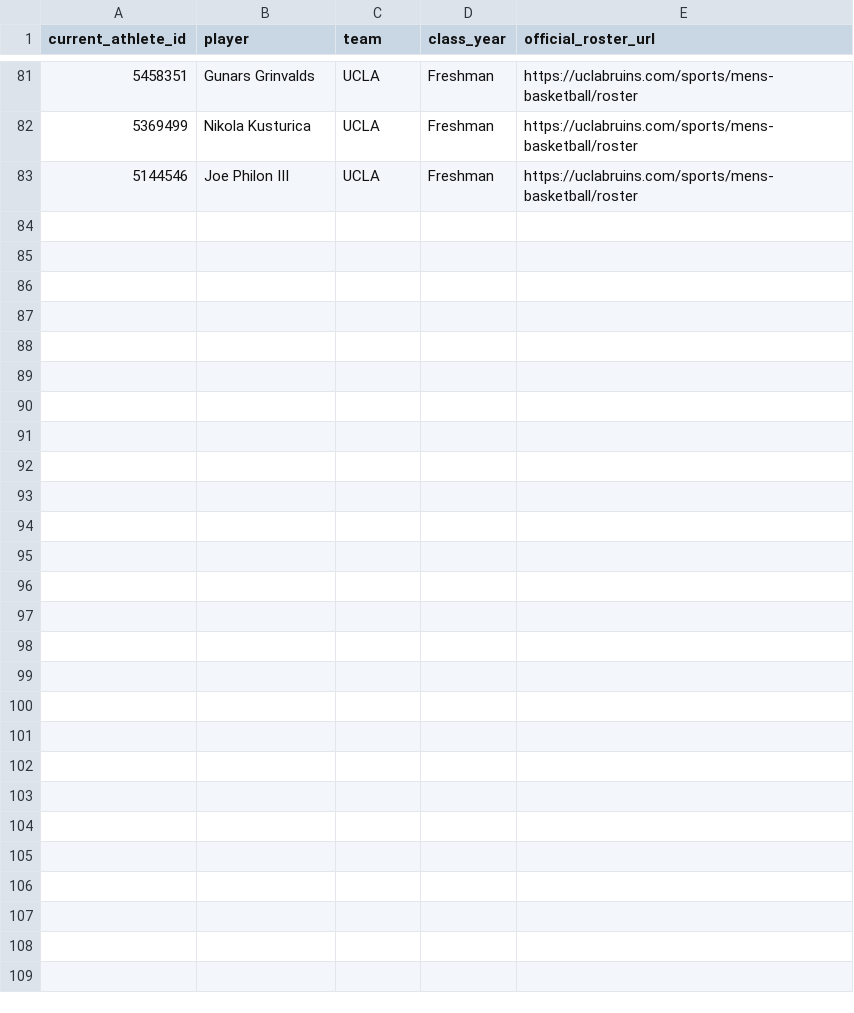
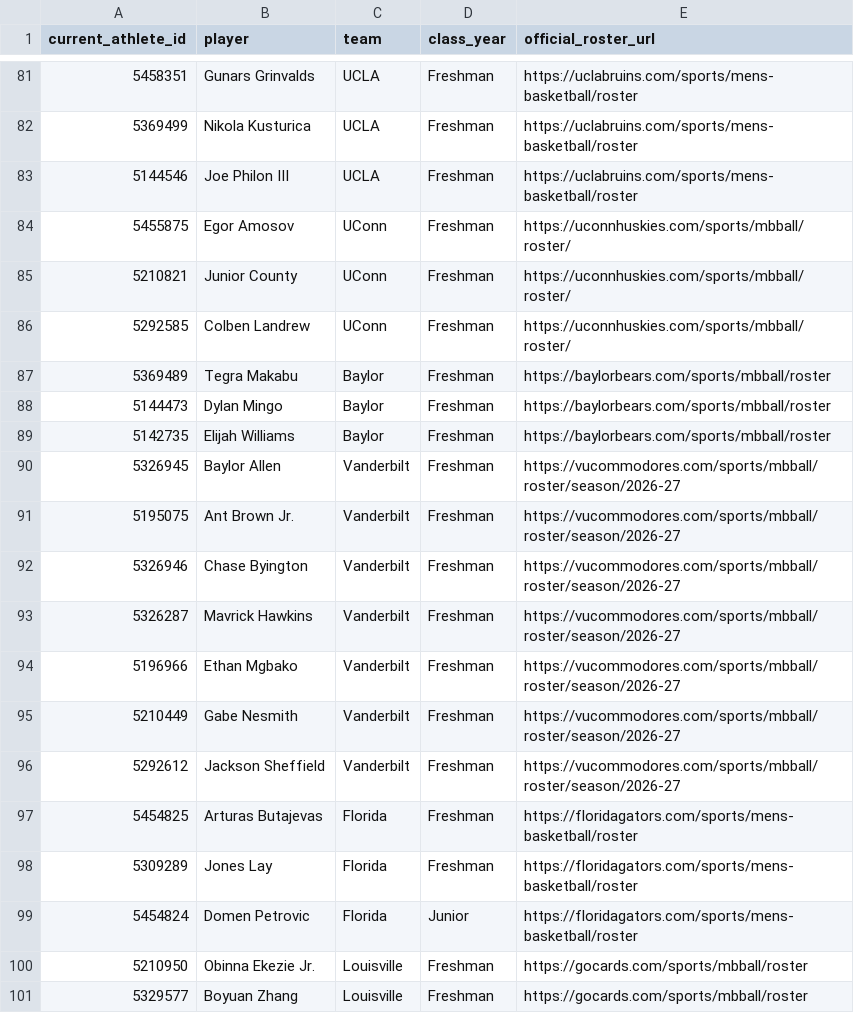
Before and after one commit to jbryancoburn-netizen/sporting-life-times, a CSV file: data/ncaam-2026-27-school-roster-class-years.csv, drawn as a sheet; only a part is shown, gaps mark what is left out.

Commit message:
Add 18+ official UConn Baylor Vanderbilt Florida Louisville class-year matches

```diff
--- a/data/ncaam-2026-27-school-roster-class-years.csv
+++ b/data/ncaam-2026-27-school-roster-class-years.csv
@@ -83 +83,19 @@ current_athlete_id,player,team,class_year,official_roster_url
 5144546,Joe Philon III,UCLA,Freshman,https://uclabruins.com/sports/mens-basketball/roster
+5455875,Egor Amosov,UConn,Freshman,https://uconnhuskies.com/sports/mbball/roster/
+5210821,Junior County,UConn,Freshman,https://uconnhuskies.com/sports/mbball/roster/
+5292585,Colben Landrew,UConn,Freshman,https://uconnhuskies.com/sports/mbball/roster/
+5369489,Tegra Makabu,Baylor,Freshman,https://baylorbears.com/sports/mbball/roster
+5144473,Dylan Mingo,Baylor,Freshman,https://baylorbears.com/sports/mbball/roster
+5142735,Elijah Williams,Baylor,Freshman,https://baylorbears.com/sports/mbball/roster
+5326945,Baylor Allen,Vanderbilt,Freshman,https://vucommodores.com/sports/mbball/roster/season/2026-27
+5195075,Ant Brown Jr.,Vanderbilt,Freshman,https://vucommodores.com/sports/mbball/roster/season/2026-27
+5326946,Chase Byington,Vanderbilt,Freshman,https://vucommodores.com/sports/mbball/roster/season/2026-27
+5326287,Mavrick Hawkins,Vanderbilt,Freshman,https://vucommodores.com/sports/mbball/roster/season/2026-27
+5196966,Ethan Mgbako,Vanderbilt,Freshman,https://vucommodores.com/sports/mbball/roster/season/2026-27
+5210449,Gabe Nesmith,Vanderbilt,Freshman,https://vucommodores.com/sports/mbball/roster/season/2026-27
+5292612,Jackson Sheffield,Vanderbilt,Freshman,https://vucommodores.com/sports/mbball/roster/season/2026-27
+5454825,Arturas Butajevas,Florida,Freshman,https://floridagators.com/sports/mens-basketball/roster
+5309289,Jones Lay,Florida,Freshman,https://floridagators.com/sports/mens-basketball/roster
+5454824,Domen Petrovic,Florida,Junior,https://floridagators.com/sports/mens-basketball/roster
+5210950,Obinna Ekezie Jr.,Louisville,Freshman,https://gocards.com/sports/mbball/roster
+5329577,Boyuan Zhang,Louisville,Freshman,https://gocards.com/sports/mbball/roster
```
